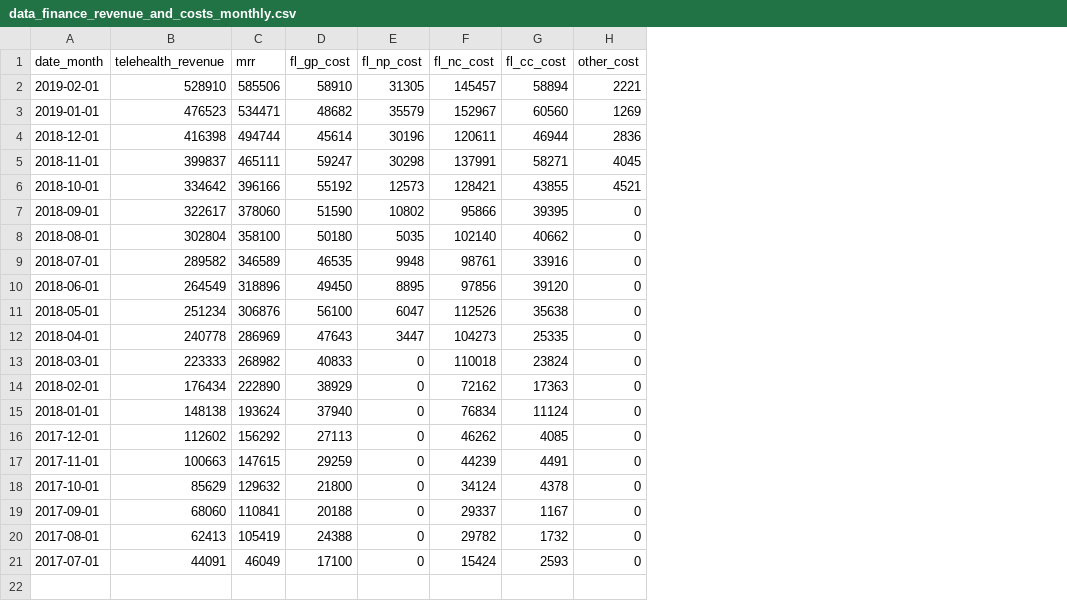
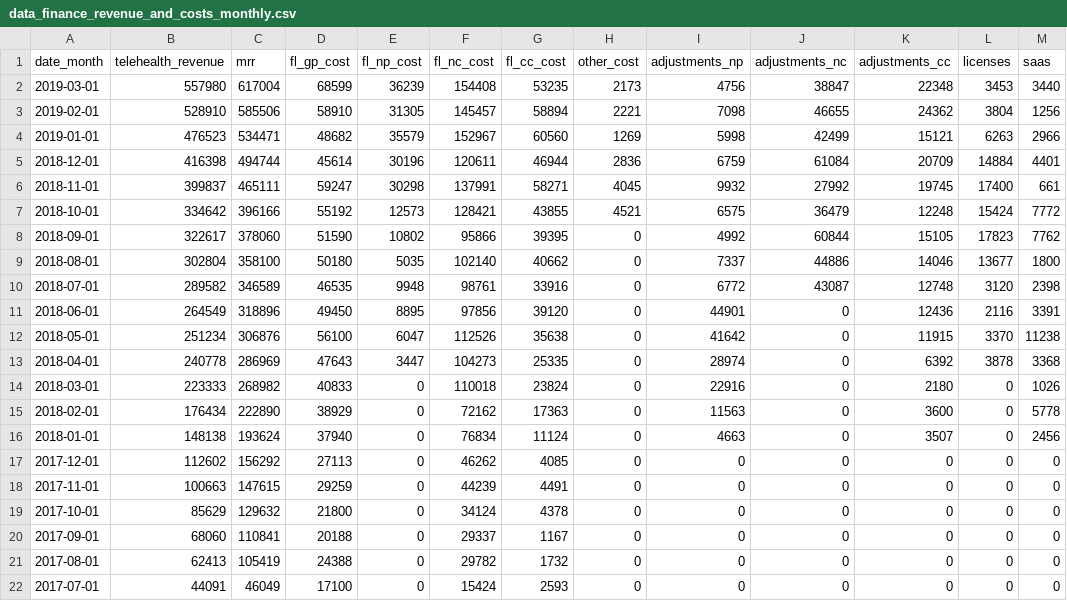
Before and after one commit to dialoguemd/tap-hubspot, a CSV file: data/data_finance_revenue_and_costs_monthly.csv, drawn as a sheet; addresses are those after the commit; the diff names each change by its address in the sheet, - before the commit and + after, or states it on an @@ line.

Commit message:
add march revenue and costs (#299)
* add march revenue and costs

* update costs

* wip

* update finance metrics

* add missing data

```diff
--- a/data/data_finance_revenue_and_costs_monthly.csv
+++ b/data/data_finance_revenue_and_costs_monthly.csv
+column I (adjustments_np), rows 3-22: 7098 | 5998 | 6759 | 9932 | 6575 | 4992 | 7337 | 6772 | 44901 | 41642 | 28974 | 22916 | 11563 | 4663 | 0 | 0 | 0 | 0 | 0 | 0
+column J (adjustments_nc), rows 3-22: 46655 | 42499 | 61084 | 27992 | 36479 | 60844 | 44886 | 43087 | 0 | 0 | 0 | 0 | 0 | 0 | 0 | 0 | 0 | 0 | 0 | 0
+column K (adjustments_cc), rows 3-22: 24362 | 15121 | 20709 | 19745 | 12248 | 15105 | 14046 | 12748 | 12436 | 11915 | 6392 | 2180 | 3600 | 3507 | 0 | 0 | 0 | 0 | 0 | 0
+column L (licenses), rows 3-22: 3804 | 6263 | 14884 | 17400 | 15424 | 17823 | 13677 | 3120 | 2116 | 3370 | 3878 | 0 | 0 | 0 | 0 | 0 | 0 | 0 | 0 | 0
+column M (saas), rows 3-22: 1256 | 2966 | 4401 | 661 | 7772 | 7762 | 1800 | 2398 | 3391 | 11238 | 3368 | 1026 | 5778 | 2456 | 0 | 0 | 0 | 0 | 0 | 0
+row 2: 2019-03-01 | 557980 | 617004 | 68599 | 36239 | 154408 | 53235 | 2173 | 4756 | 38847 | 22348 | 3453 | 3440
```
Also changed, not shown: data/data_eae_compensation_percentage_monthly.csv, data/data_finance_gm_breakdown.csv, 3 other files.
